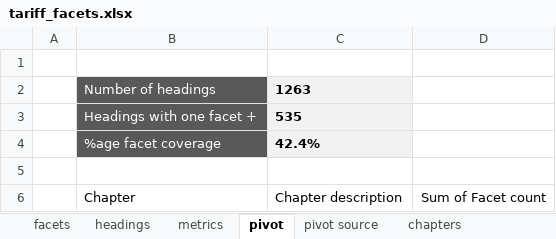
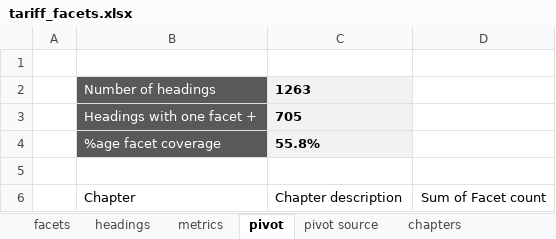
Before and after one commit to mattlavis-transform/tariff-elastic, an Excel workbook: resources/facets_source/tariff_facets.xlsx, sheet pivot, drawn as a sheet; only a part is shown; values as stored, in another font and other column widths than the file's, no borders; the diff names each change by its address in the sheet, - before the commit and + after, or states it on an @@ line.

```diff
--- a/resources/facets_source/tariff_facets.xlsx (sheet pivot)
+++ b/resources/facets_source/tariff_facets.xlsx (sheet pivot)
-C3: 535
+C3: 705
-C4: 42.4%
+C4: 55.8%
```
Also changed, not shown: sheet pivot source, sheet headings, sheet facets, sheet metrics, 30 other files.
